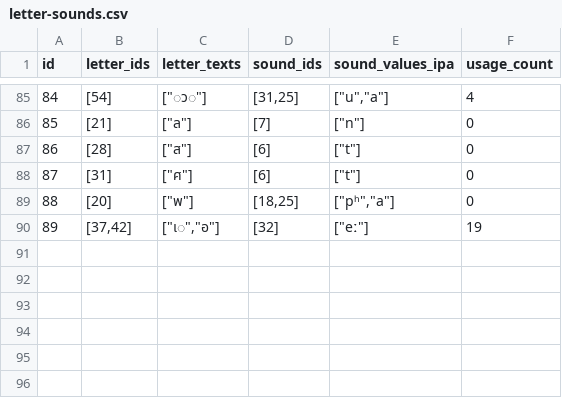
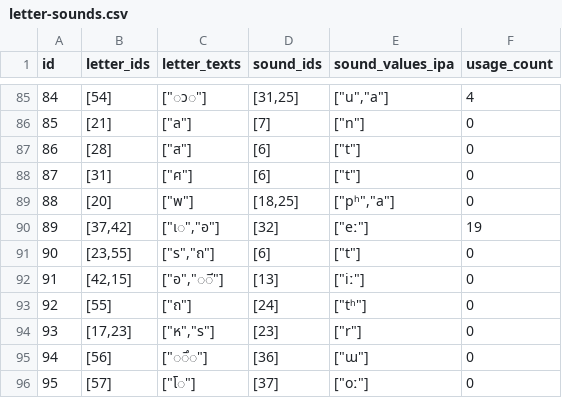
Before and after one commit to elimu-ai/webapp-lfs, a CSV file: lang-THA/letter-sounds.csv, drawn as a sheet; only a part is shown, gaps mark what is left out; the diff names each change by its address in the sheet, - before the commit and + after, or states it on an @@ line.

```diff
--- a/lang-THA/letter-sounds.csv
+++ b/lang-THA/letter-sounds.csv
+row 91: 90 | [23,55] | ["ร","ถ"] | [6] | ["t"] | 0
+row 92: 91 | [42,15] | ["อ","◌ี"] | [13] | ["iː"] | 0
+row 93: 92 | [55] | ["ถ"] | [24] | ["tʰ"] | 0
+row 94: 93 | [17,23] | ["ห","ร"] | [23] | ["r"] | 0
+row 95: 94 | [56] | ["◌ึ◌"] | [36] | ["ɯ"] | 0
+row 96: 95 | [57] | ["โ◌"] | [37] | ["oː"] | 0
```
Also changed, not shown: lang-THA/emojis.csv, lang-THA/images.csv, 7 other files.
